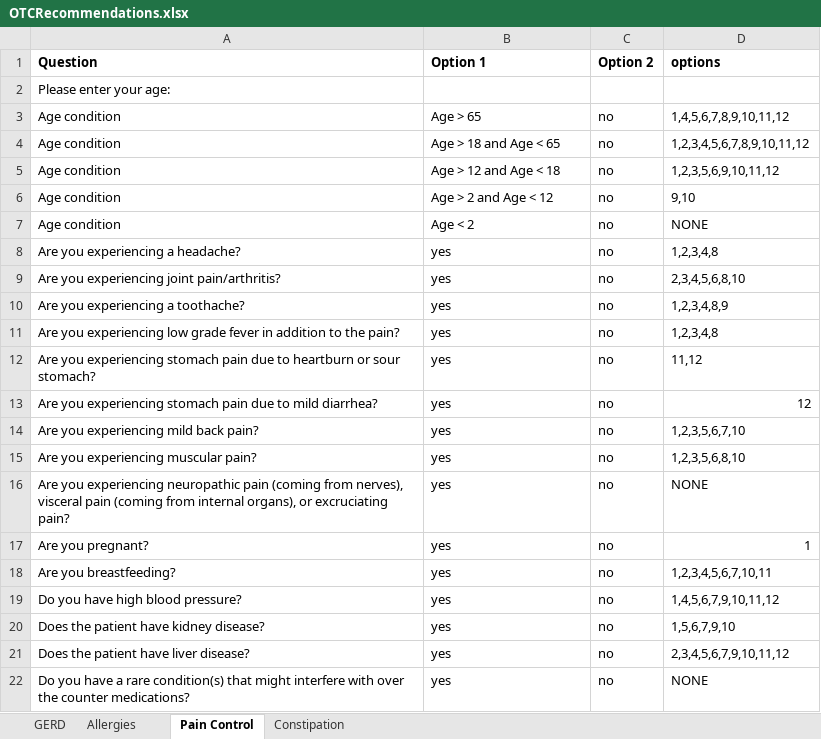
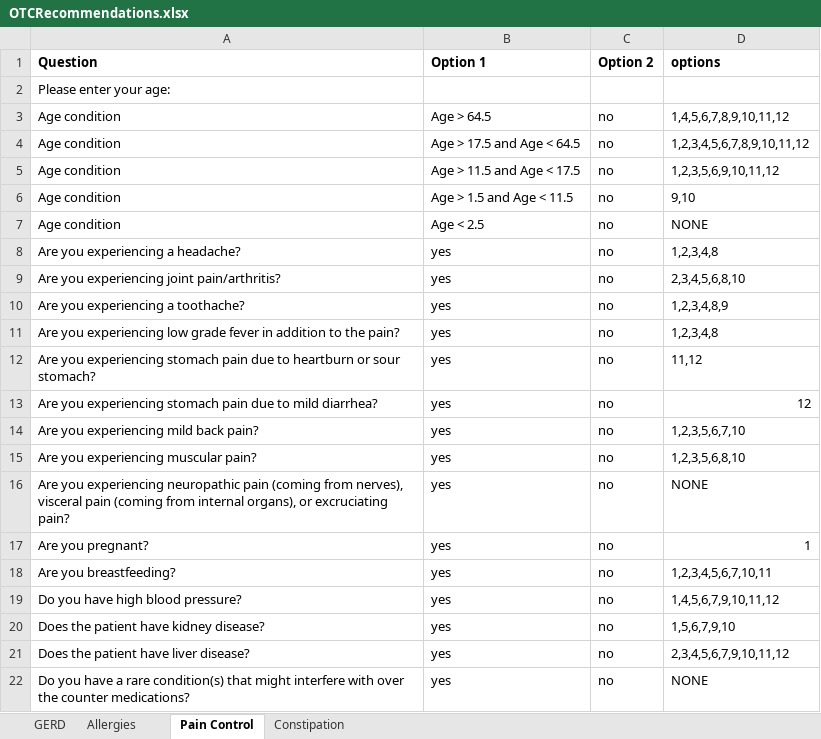
Before and after one commit to amirmbhd/OTC, an Excel workbook: OTCRecommendations.xlsx, sheet Pain Control, drawn as a sheet; values as stored, in another font and other column widths than the file's, no borders; the diff names each change by its address in the sheet, - before the commit and + after, or states it on an @@ line.

Commit message:
Add files via upload

```diff
--- a/OTCRecommendations.xlsx (sheet Pain Control)
+++ b/OTCRecommendations.xlsx (sheet Pain Control)
-B3 (Option 1): Age > 65
+B3 (Option 1): Age > 64.5
-B4 (Option 1): Age > 18 and Age < 65
+B4 (Option 1): Age > 17.5 and Age < 64.5
-B5 (Option 1): Age > 12 and Age < 18
+B5 (Option 1): Age > 11.5 and Age < 17.5
-B6 (Option 1): Age > 2 and Age < 12
+B6 (Option 1): Age > 1.5 and Age < 11.5
-B7 (Option 1): Age < 2
+B7 (Option 1): Age < 2.5
```
